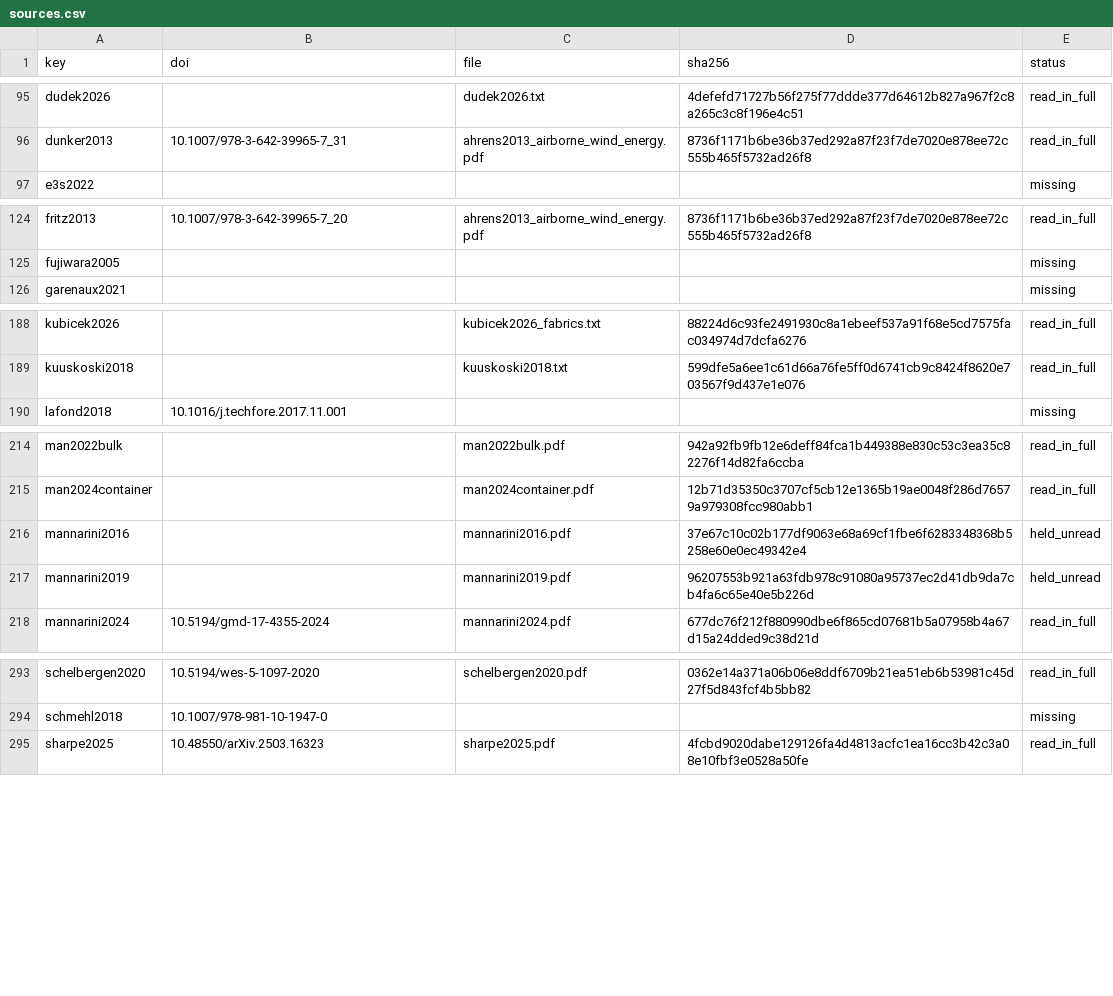
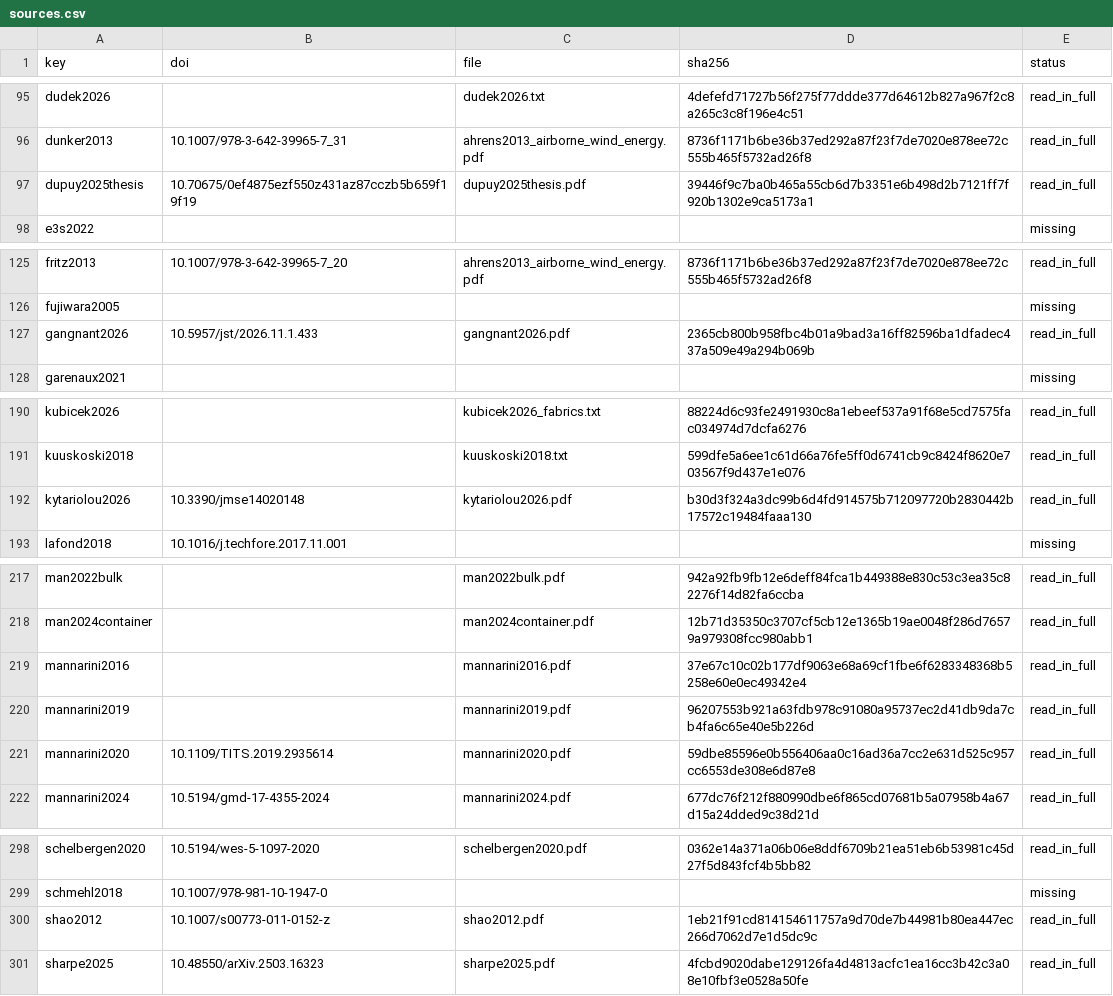
Before and after one commit to 1-Bart-1/WindShipOpt.jl, a CSV file: paper/sources.csv, drawn as a sheet; only a part is shown, gaps mark what is left out; the diff covers the shown part only.

```diff
--- a/paper/sources.csv
+++ b/paper/sources.csv
@@ -96,2 +96,3 @@ dudek2026,,dudek2026.txt,4defefd71727b56f275f77ddde377d64612b827a967f2c8a265c3c8
 dunker2013,10.1007/978-3-642-39965-7_31,ahrens2013_airborne_wind_energy.pdf,8736f1171b6be36b37ed292a87f23f7de7020e878ee72c555b465f5732ad26f8,read_in_full
+dupuy2025thesis,10.70675/0ef4875ezf550z431az87cczb5b659f19f19,dupuy2025thesis.pdf,39446f9c7ba0b465a55cb6d7b3351e6b498d2b7121ff7f920b1302e9ca5173a1,read_in_full
 e3s2022,,,,missing
@@ -125,2 +126,3 @@ fritz2013,10.1007/978-3-642-39965-7_20,ahrens2013_airborne_wind_energy.pdf,8736f
 fujiwara2005,,,,missing
+gangnant2026,10.5957/jst/2026.11.1.433,gangnant2026.pdf,2365cb800b958fbc4b01a9bad3a16ff82596ba1dfadec437a509e49a294b069b,read_in_full
 garenaux2021,,,,missing
@@ -189,2 +191,3 @@ kubicek2026,,kubicek2026_fabrics.txt,88224d6c93fe2491930c8a1ebeef537a91f68e5cd75
 kuuskoski2018,,kuuskoski2018.txt,599dfe5a6ee1c61d66a76fe5ff0d6741cb9c8424f8620e703567f9d437e1e076,read_in_full
+kytariolou2026,10.3390/jmse14020148,kytariolou2026.pdf,b30d3f324a3dc99b6d4fd914575b712097720b2830442b17572c19484faaa130,read_in_full
 lafond2018,10.1016/j.techfore.2017.11.001,,,missing
@@ -215,4 +218,5 @@ man2022bulk,,man2022bulk.pdf,942a92fb9fb12e6deff84fca1b449388e830c53c3ea35c82276
 man2024container,,man2024container.pdf,12b71d35350c3707cf5cb12e1365b19ae0048f286d76579a979308fcc980abb1,read_in_full
-mannarini2016,,mannarini2016.pdf,37e67c10c02b177df9063e68a69cf1fbe6f6283348368b5258e60e0ec49342e4,held_unread
-mannarini2019,,mannarini2019.pdf,96207553b921a63fdb978c91080a95737ec2d41db9da7cb4fa6c65e40e5b226d,held_unread
+mannarini2016,,mannarini2016.pdf,37e67c10c02b177df9063e68a69cf1fbe6f6283348368b5258e60e0ec49342e4,read_in_full
+mannarini2019,,mannarini2019.pdf,96207553b921a63fdb978c91080a95737ec2d41db9da7cb4fa6c65e40e5b226d,read_in_full
+mannarini2020,10.1109/TITS.2019.2935614,mannarini2020.pdf,59dbe85596e0b556406aa0c16ad36a7cc2e631d525c957cc6553de308e6d87e8,read_in_full
 mannarini2024,10.5194/gmd-17-4355-2024,mannarini2024.pdf,677dc76f212f880990dbe6f865cd07681b5a07958b4a67d15a24dded9c38d21d,read_in_full
@@ -294,2 +299,3 @@ schelbergen2020,10.5194/wes-5-1097-2020,schelbergen2020.pdf,0362e14a371a06b06e8d
 schmehl2018,10.1007/978-981-10-1947-0,,,missing
+shao2012,10.1007/s00773-011-0152-z,shao2012.pdf,1eb21f91cd814154611757a9d70de7b44981b80ea447ec266d7062d7e1d5dc9c,read_in_full
 sharpe2025,10.48550/arXiv.2503.16323,sharpe2025.pdf,4fcbd9020dabe129126fa4d4813acfc1ea16cc3b42c3a08e10fbf3e0528a50fe,read_in_full
```
Also changed, not shown: 1 added row and 5 edited cells elsewhere in this file, 3 other files.
